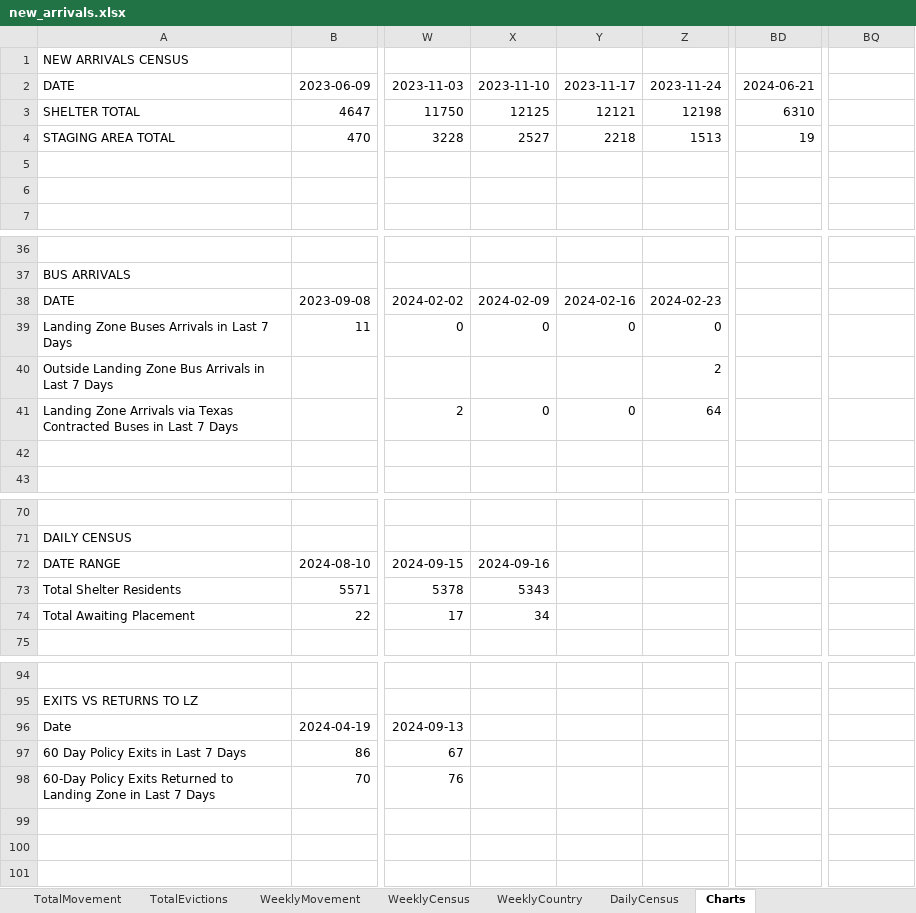
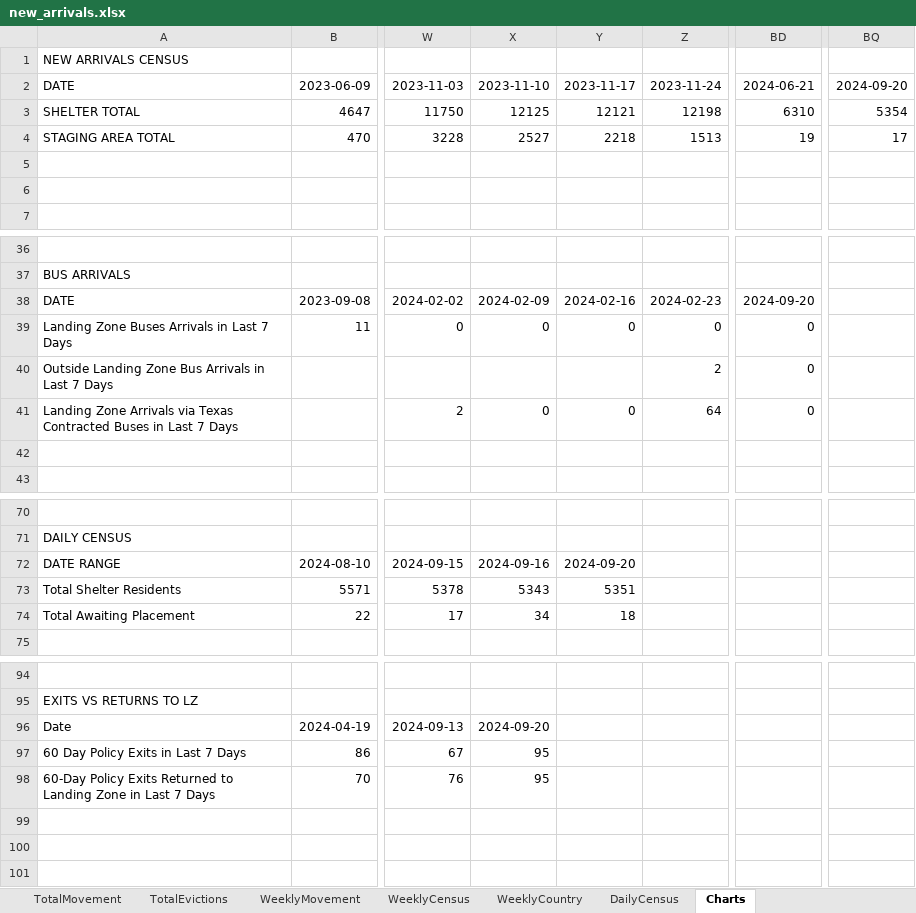
Before and after one commit to fgregg/asylum-dashboard-data, an Excel workbook: new_arrivals.xlsx, sheet Charts, drawn as a sheet; only a part is shown, gaps mark what is left out; values as stored, in another font and other column widths than the file's, no borders; charts and pictures not drawn; the diff names each change by its address in the sheet, - before the commit and + after, or states it on an @@ line.

```diff
--- a/new_arrivals.xlsx (sheet Charts)
+++ b/new_arrivals.xlsx (sheet Charts)
-BQ2: (empty)
+BQ2: 2024-09-20
-BQ3: (empty)
+BQ3: 5354
-BQ4: (empty)
+BQ4: 17
-BD38: (empty)
+BD38: 2024-09-20
-BD39:BD41: (empty)
+BD39:BD41: 0
-Y72: (empty)
+Y72: 2024-09-20
-Y73: (empty)
+Y73: 5351
-Y74: (empty)
+Y74: 18
-X96: (empty)
+X96: 2024-09-20
-X97:X98: (empty)
+X97:X98: 95
```
Also changed, not shown: sheet DailyCensus, sheet WeeklyCountry, sheet TotalMovement, sheet WeeklyMovement, sheet WeeklyCensus, sheet TotalEvictions, charts or pictures, 2 other files.
